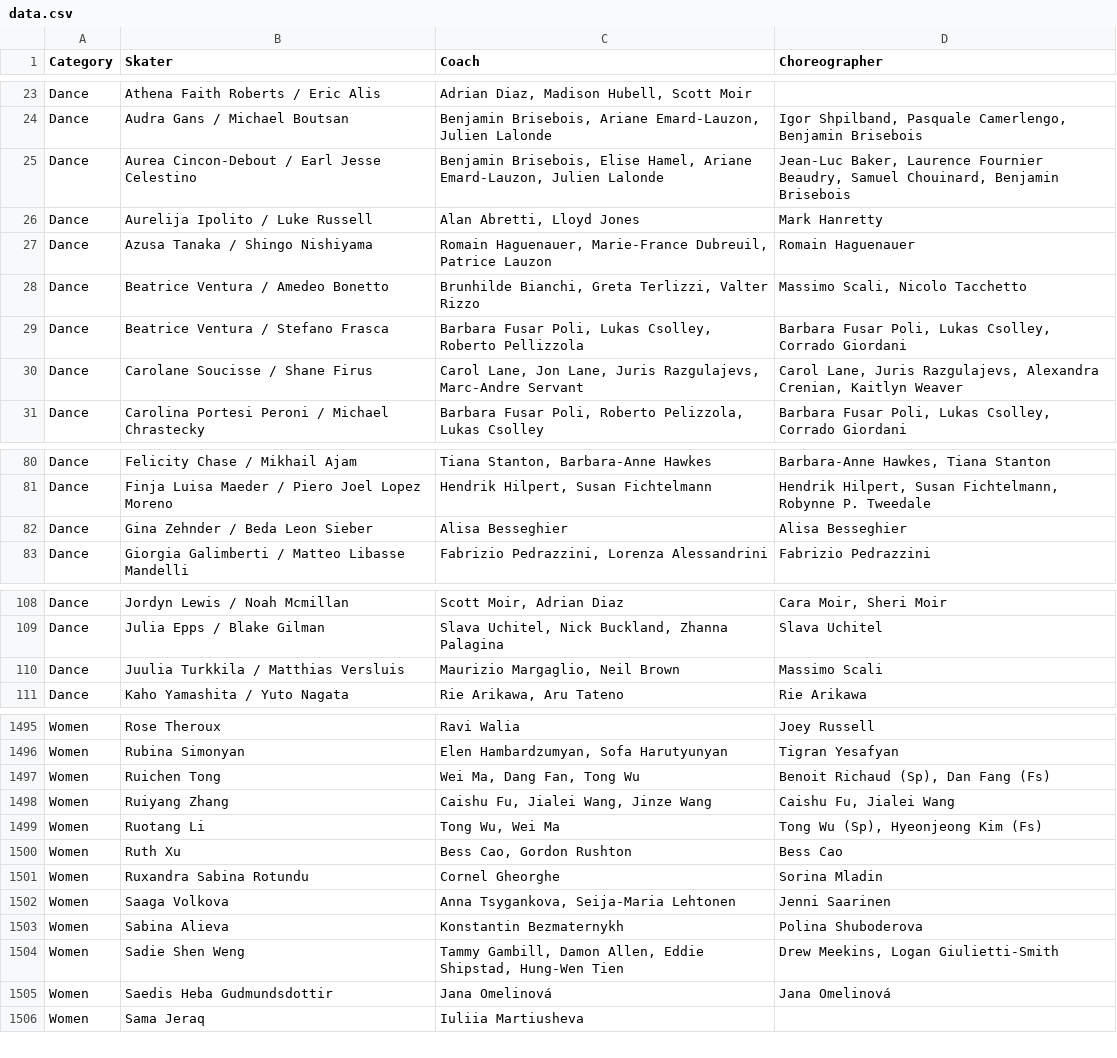
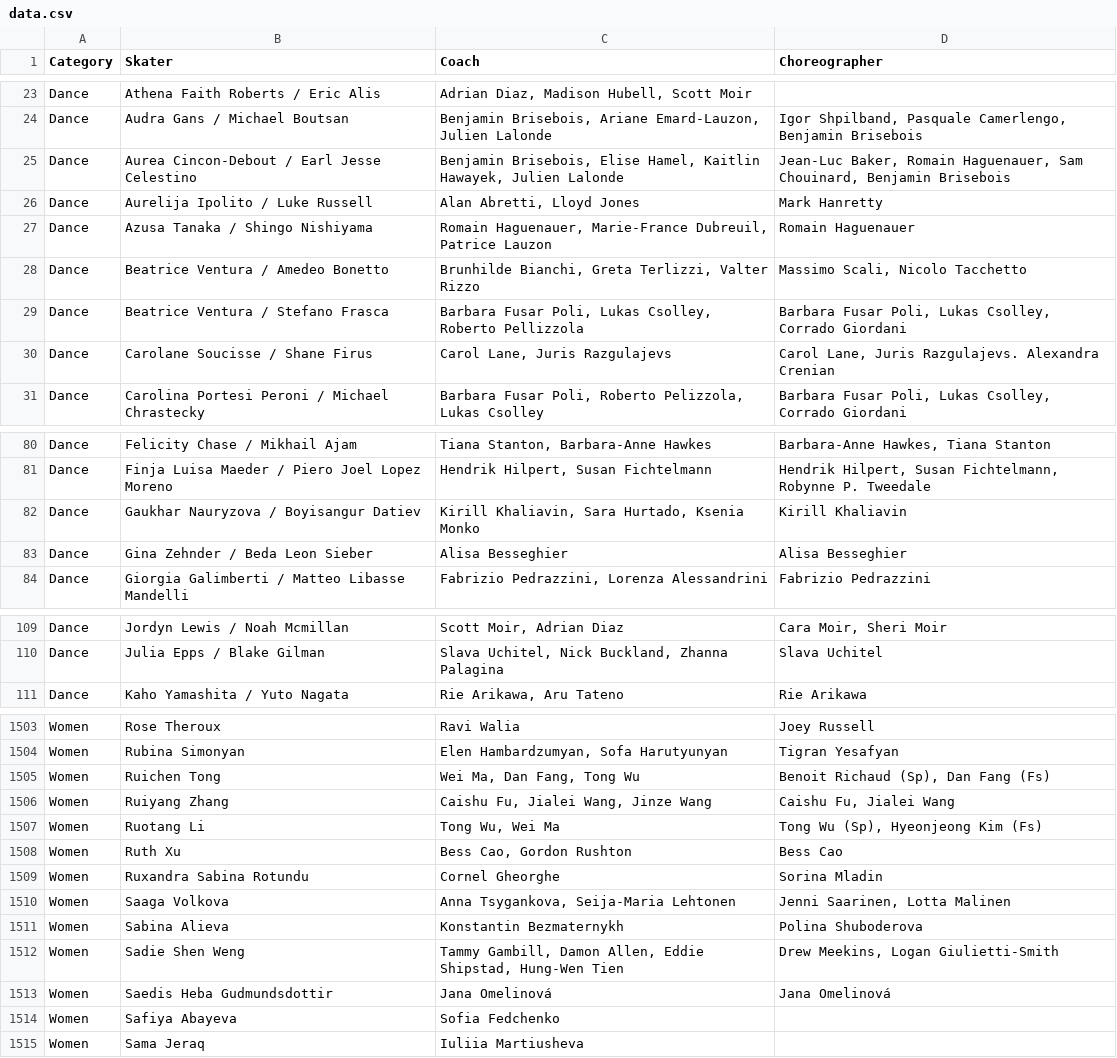
Before and after one commit to edomt/isu-data, a CSV file: data.csv, drawn as a sheet; only a part is shown, gaps mark what is left out; the diff covers the shown part only.

```diff
--- a/data.csv
+++ b/data.csv
@@ -24,3 +24,3 @@ Dance,Athena Faith Roberts / Eric Alis,"Adrian Diaz, Madison Hubell, Scott Moir"
 Dance,Audra Gans / Michael Boutsan,"Benjamin Brisebois, Ariane Emard-Lauzon, Julien Lalonde","Igor Shpilband, Pasquale Camerlengo, Benjamin Brisebois"
-Dance,Aurea Cincon-Debout / Earl Jesse Celestino,"Benjamin Brisebois, Elise Hamel, Ariane Emard-Lauzon, Julien Lalonde","Jean-Luc Baker, Laurence Fournier Beaudry, Samuel Chouinard, Benjamin Brisebois"
+Dance,Aurea Cincon-Debout / Earl Jesse Celestino,"Benjamin Brisebois, Elise Hamel, Kaitlin Hawayek, Julien Lalonde","Jean-Luc Baker, Romain Haguenauer, Sam Chouinard,  Benjamin Brisebois"
 Dance,Aurelija Ipolito / Luke Russell,"Alan Abretti, Lloyd Jones",Mark Hanretty
@@ -29,3 +29,3 @@ Dance,Beatrice Ventura / Amedeo Bonetto,"Brunhilde Bianchi, Greta Terlizzi, Valt
 Dance,Beatrice Ventura / Stefano Frasca,"Barbara Fusar Poli, Lukas Csolley, Roberto Pellizzola","Barbara Fusar Poli, Lukas Csolley, Corrado Giordani"
-Dance,Carolane Soucisse / Shane Firus,"Carol Lane, Jon Lane, Juris Razgulajevs, Marc-Andre Servant","Carol Lane, Juris Razgulajevs, Alexandra Crenian, Kaitlyn Weaver"
+Dance,Carolane Soucisse / Shane Firus,"Carol Lane, Juris Razgulajevs","Carol Lane, Juris Razgulajevs. Alexandra Crenian"
 Dance,Carolina Portesi Peroni / Michael Chrastecky,"Barbara Fusar Poli, Roberto Pelizzola, Lukas Csolley","Barbara Fusar Poli, Lukas Csolley, Corrado Giordani"
@@ -81,2 +81,3 @@ Dance,Felicity Chase / Mikhail Ajam,"Tiana Stanton, Barbara-Anne Hawkes","Barbar
 Dance,Finja Luisa Maeder / Piero Joel Lopez Moreno,"Hendrik Hilpert, Susan Fichtelmann","Hendrik Hilpert, Susan Fichtelmann, Robynne P. Tweedale"
+Dance,Gaukhar Nauryzova / Boyisangur Datiev,"Kirill Khaliavin, Sara Hurtado, Ksenia Monko",Kirill Khaliavin
 Dance,Gina Zehnder / Beda Leon Sieber,Alisa Besseghier,Alisa Besseghier
@@ -109,3 +110,2 @@ Dance,Jordyn Lewis / Noah Mcmillan,"Scott Moir, Adrian Diaz ","Cara Moir, Sheri
 Dance,Julia Epps / Blake Gilman,"Slava Uchitel, Nick Buckland, Zhanna Palagina",Slava Uchitel
-Dance,Juulia Turkkila / Matthias Versluis,"Maurizio Margaglio, Neil Brown",Massimo Scali
 Dance,Kaho Yamashita / Yuto Nagata,"Rie Arikawa, Aru Tateno",Rie Arikawa
@@ -1496,3 +1504,3 @@ Women,Rose Theroux,Ravi Walia,Joey Russell
 Women,Rubina Simonyan,"Elen Hambardzumyan,  Sofa Harutyunyan",Tigran Yesafyan
-Women,Ruichen Tong,"Wei Ma, Dang Fan, Tong Wu","Benoit Richaud (Sp), Dan Fang (Fs)"
+Women,Ruichen Tong,"Wei Ma, Dan Fang, Tong Wu","Benoit Richaud (Sp), Dan Fang (Fs)"
 Women,Ruiyang Zhang,"Caishu Fu, Jialei Wang, Jinze Wang","Caishu Fu, Jialei Wang"
@@ -1501,3 +1509,3 @@ Women,Ruth Xu,"Bess Cao, Gordon Rushton",Bess Cao
 Women,Ruxandra Sabina Rotundu,Cornel Gheorghe,Sorina Mladin
-Women,Saaga Volkova,"Anna Tsygankova, Seija-Maria Lehtonen",Jenni Saarinen
+Women,Saaga Volkova,"Anna Tsygankova, Seija-Maria Lehtonen","Jenni Saarinen, Lotta Malinen"
 Women,Sabina Alieva,Konstantin Bezmaternykh,Polina Shuboderova
@@ -1505,2 +1513,3 @@ Women,Sadie Shen Weng,"Tammy Gambill, Damon Allen, Eddie Shipstad,  Hung-Wen Ti
 Women,Saedis Heba Gudmundsdottir,Jana Omelinová,Jana Omelinová
+Women,Safiya Abayeva,Sofia Fedchenko,
 Women,Sama Jeraq,Iuliia Martiusheva,
```
Also changed, not shown: 9 added rows, 1 removed row and 78 edited cells elsewhere in this file.
